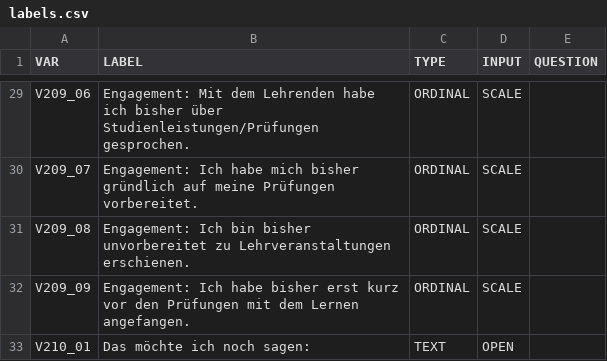
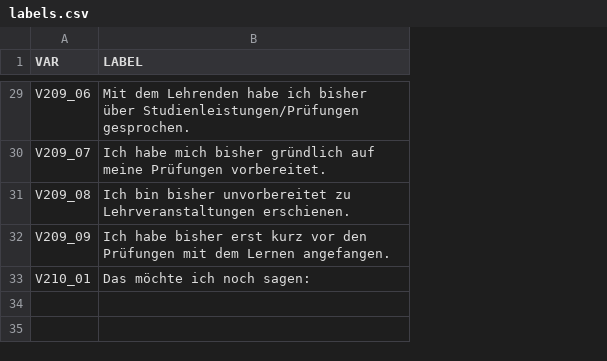
Before and after one commit to DennisSchulmeister/kolli-dashboard, a CSV file: kolli_dashboard/data/labels.csv, drawn as a sheet; only a part is shown, gaps mark what is left out; the diff covers the shown part only; the diff names each change by its address in the sheet, - before the commit and + after, or states it on an @@ line.

```diff
--- a/kolli_dashboard/data/labels.csv
+++ b/kolli_dashboard/data/labels.csv
-column C (TYPE), rows 29-33: ORDINAL | ORDINAL | ORDINAL | ORDINAL | TEXT
-column D (INPUT), rows 29-33: SCALE | SCALE | SCALE | SCALE | OPEN
-column E (QUESTION), empty
-B29 (LABEL): Engagement: Mit dem…
+B29 (LABEL): Mit dem…
-B30 (LABEL): Engagement: Ich habe…
+B30 (LABEL): Ich habe…
-B31 (LABEL): Engagement: Ich bin…
+B31 (LABEL): Ich bin…
-B32 (LABEL): Engagement: Ich habe…
+B32 (LABEL): Ich habe…
```
Also changed, not shown: 22 edited cells elsewhere in this file, 1 other file.
